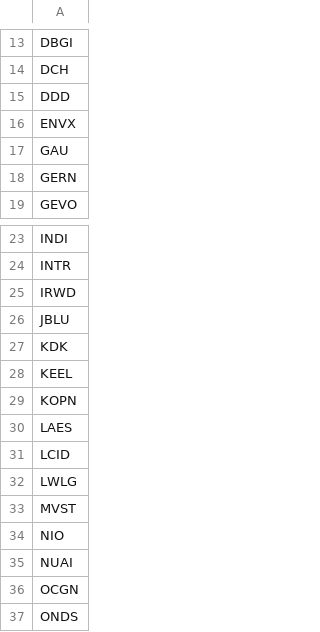
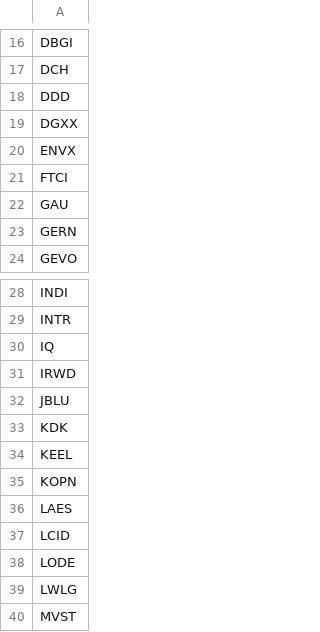
Before and after one commit to aligaam2-art/pennybot, a CSV file: journal/days/2026-11-06/movers.csv, drawn as a sheet; only a part is shown, gaps mark what is left out; the shorter side is filled out with more unchanged rows; the diff covers the shown part only; the diff names each change by its address in the sheet, - before the commit and + after, or states it on an @@ line.

```diff
--- a/journal/days/2026-11-06/movers.csv
+++ b/journal/days/2026-11-06/movers.csv
+row 19: DGXX
+row 21: FTCI
+row 30: IQ
+row 38: LODE
```
Also changed, not shown: 11 added rows elsewhere in this file, journal/days/2026-11-06/watchlist.csv, 1 other file.
